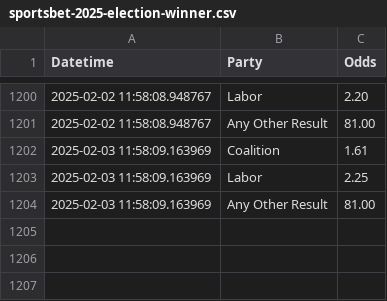
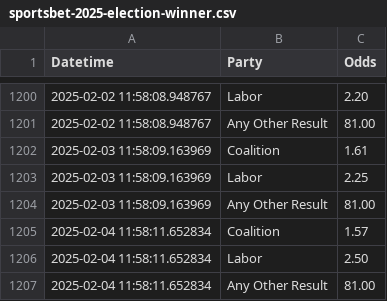
Before and after one commit to bpalmer4/Australian-Federal-Election-2025, a CSV file: betting-data/sportsbet-2025-election-winner.csv, drawn as a sheet; only a part is shown, gaps mark what is left out; the diff names each change by its address in the sheet, - before the commit and + after, or states it on an @@ line.

Commit message:
data update

```diff
--- a/betting-data/sportsbet-2025-election-winner.csv
+++ b/betting-data/sportsbet-2025-election-winner.csv
+row 1205: 2025-02-04 11:58:11.652834 | Coalition | 1.57
+row 1206: 2025-02-04 11:58:11.652834 | Labor | 2.50
+row 1207: 2025-02-04 11:58:11.652834 | Any Other Result | 81.00
```
